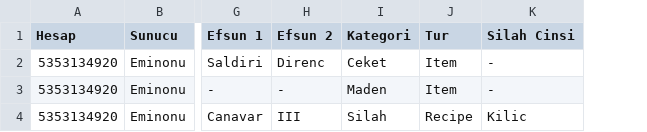
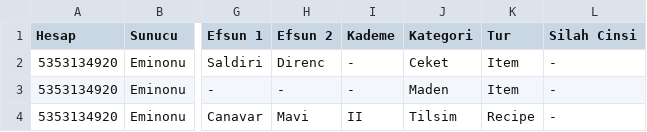
Before and after one commit to yvzsltn1-blip/ikv-kasa, a CSV file: ornek-import.csv, drawn as a sheet; only a part is shown, gaps mark what is left out; addresses are those after the commit; the diff names each change by its address in the sheet, - before the commit and + after, or states it on an @@ line.

```diff
--- a/ornek-import.csv
+++ b/ornek-import.csv
+column I (Kademe), rows 2-4: - | - | II
-H4 (Efsun 2): III
+H4 (Efsun 2): Mavi
-J4 (Kategori): Silah
+J4 (Kategori): Tilsim
-L4 (Silah Cinsi): Kilic
+L4 (Silah Cinsi): -
```
Also changed, not shown: 5 other files.
